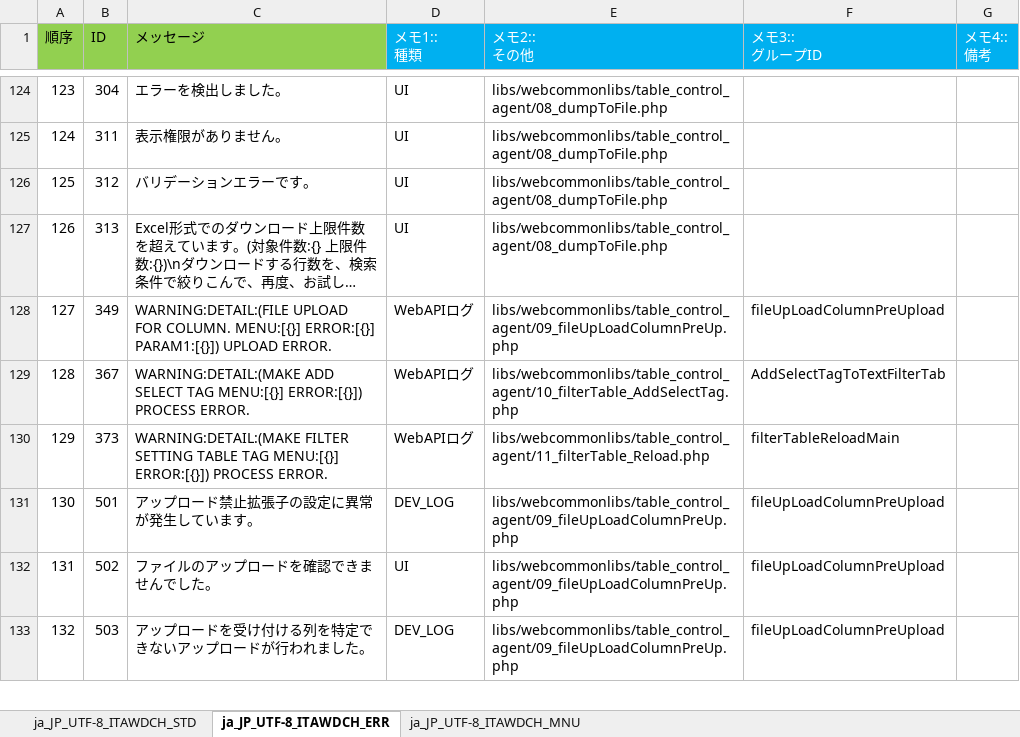
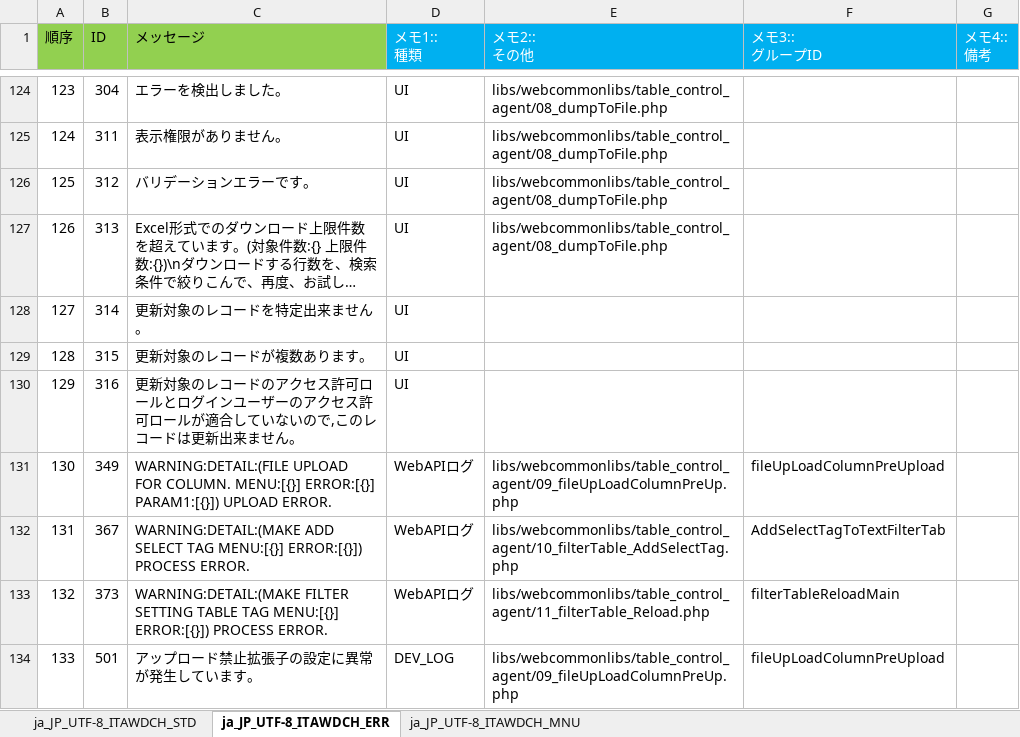
Before and after one commit to exastro-suite/it-automation, an Excel workbook: ky_message_seeds/webdbcore/ja_JP_message_PHP.xlsm, sheet ja_JP_UTF-8_ITAWDCH_ERR, drawn as a sheet; only a part is shown, gaps mark what is left out; the shorter side is filled out with more unchanged rows; long unchanged cells end in …; values as stored, in another font and other column widths than the file's, no borders; addresses are those after the commit; the diff names each change by its address in the sheet, - before the commit and + after, or states it on an @@ line.

```diff
--- a/ky_message_seeds/webdbcore/ja_JP_message_PHP.xlsm (sheet ja_JP_UTF-8_ITAWDCH_ERR)
+++ b/ky_message_seeds/webdbcore/ja_JP_message_PHP.xlsm (sheet ja_JP_UTF-8_ITAWDCH_ERR)
+row 128: 127 | 314 | 更新対象のレコードを特定出来ません。 | UI
+row 129: 128 | 315 | 更新対象のレコードが複数あります。 | UI
+row 130: 129 | 316 | 更新対象のレコードのアクセス許可ロールとログインユーザーのアクセス許可ロールが適合していないので,このレコードは更新出来ません。 | UI
@@ column A (順序) renumbered from row 131 down @@
```
Also changed, not shown: ky_message_seeds/webdbcore/en_US_message_PHP.xlsm, 4 other files.
